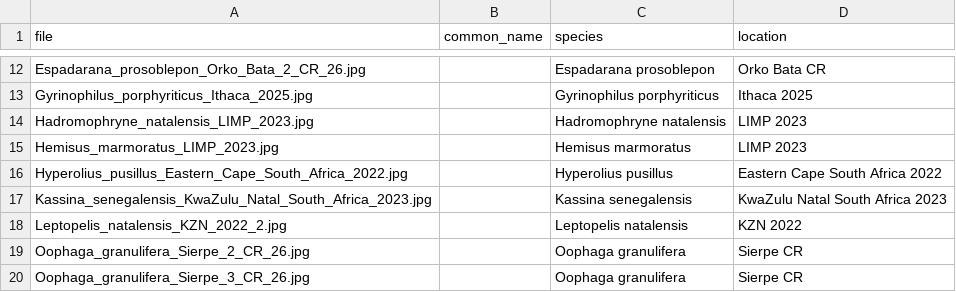
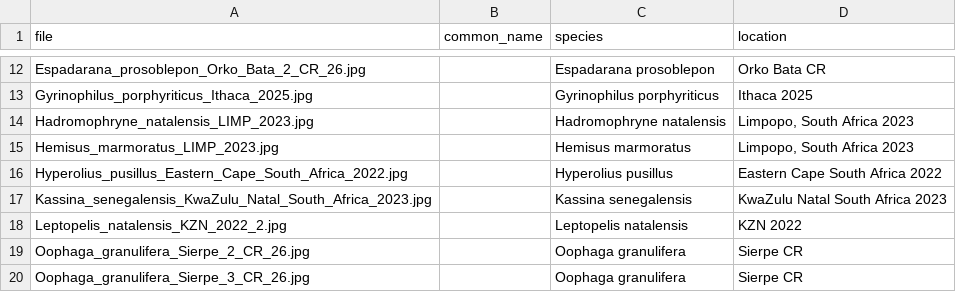
Before and after one commit to phillipsjar/phillipsjar.github.io, a CSV file: photography/wildlife/amphibians/captions.csv, drawn as a sheet; only a part is shown, gaps mark what is left out.

```diff
--- a/photography/wildlife/amphibians/captions.csv
+++ b/photography/wildlife/amphibians/captions.csv
@@ -13,4 +13,4 @@ Espadarana_prosoblepon_Orko_Bata_2_CR_26.jpg,,Espadarana prosoblepon,Orko Bata C
 Gyrinophilus_porphyriticus_Ithaca_2025.jpg,,Gyrinophilus porphyriticus,Ithaca 2025
-Hadromophryne_natalensis_LIMP_2023.jpg,,Hadromophryne natalensis,LIMP 2023
-Hemisus_marmoratus_LIMP_2023.jpg,,Hemisus marmoratus,LIMP 2023
+Hadromophryne_natalensis_LIMP_2023.jpg,,Hadromophryne natalensis,"Limpopo, South Africa 2023"
+Hemisus_marmoratus_LIMP_2023.jpg,,Hemisus marmoratus,"Limpopo, South Africa 2023"
 Hyperolius_pusillus_Eastern_Cape_South_Africa_2022.jpg,,Hyperolius pusillus,Eastern Cape South Africa 2022
```
Also changed, not shown: 2 other files.
